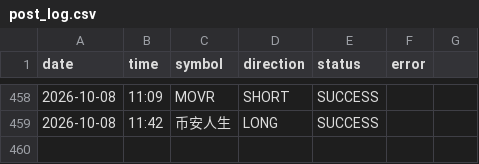
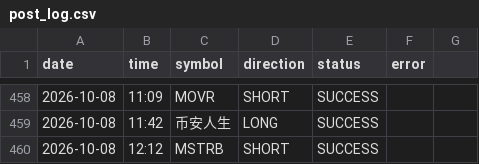
Before and after one commit to ali4asimb-cmyk/square.space.bot, a CSV file: post_log.csv, drawn as a sheet; only a part is shown, gaps mark what is left out.

```diff
--- a/post_log.csv
+++ b/post_log.csv
@@ -459 +459,2 @@ date,time,symbol,direction,status,error
 2026-10-08,11:42,币安人生,LONG,SUCCESS,
+2026-10-08,12:12,MSTRB,SHORT,SUCCESS,
```
Also changed, not shown: 1 other file.
